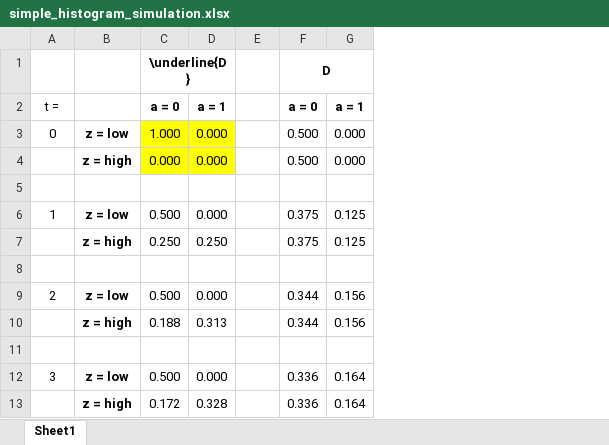
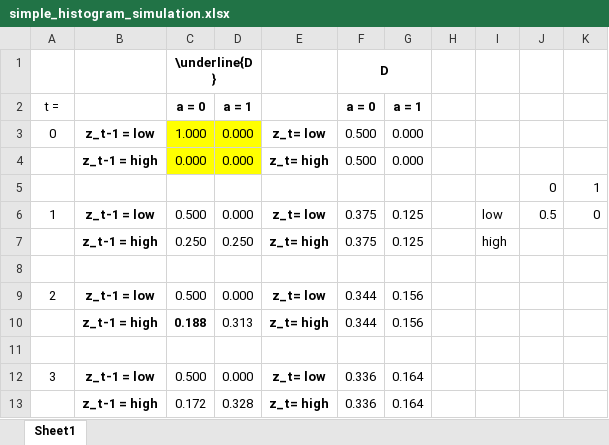
Before and after one commit to zbp778/AdvMacroHet, an Excel workbook: 01-Introduction/simple_histogram_simulation.xlsx, sheet Sheet1, drawn as a sheet; only a part is shown; values as stored, in another font and other column widths than the file's, no borders; removed rows and columns are numbered as before the commit, all else as after; the diff names each change by its address in the sheet, - before the commit and + after, or states it on an @@ line.

```diff
--- a/01-Introduction/simple_histogram_simulation.xlsx (sheet Sheet1)
+++ b/01-Introduction/simple_histogram_simulation.xlsx (sheet Sheet1)
-column B, rows 3-13: z = low | z = high |  | z = low | z = high |  | z = low | z = high |  | z = low | z = high
+column B, rows 3-13: z_t-1 = low | z_t-1 = high |  | z_t-1 = low | z_t-1 = high |  | z_t-1 = low | z_t-1 = high |  | z_t-1 = low | z_t-1 = high
-column E, empty
+column E, rows 3-13: z_t= low | z_t= high |  | z_t= low | z_t= high |  | z_t= low | z_t= high |  | z_t= low | z_t= high
+column H, empty
+column I, rows 6-7: low | high
+column J, rows 5-6: 0 | 0.5
+column K, rows 5-6: 1 | 0
-row 5: (empty)
+row 5:  |  |  |  |  |  |  |  |  | 0 | 1
-C10 bold: off
+C10 bold: on
```
Also changed, not shown: 39 other files.
